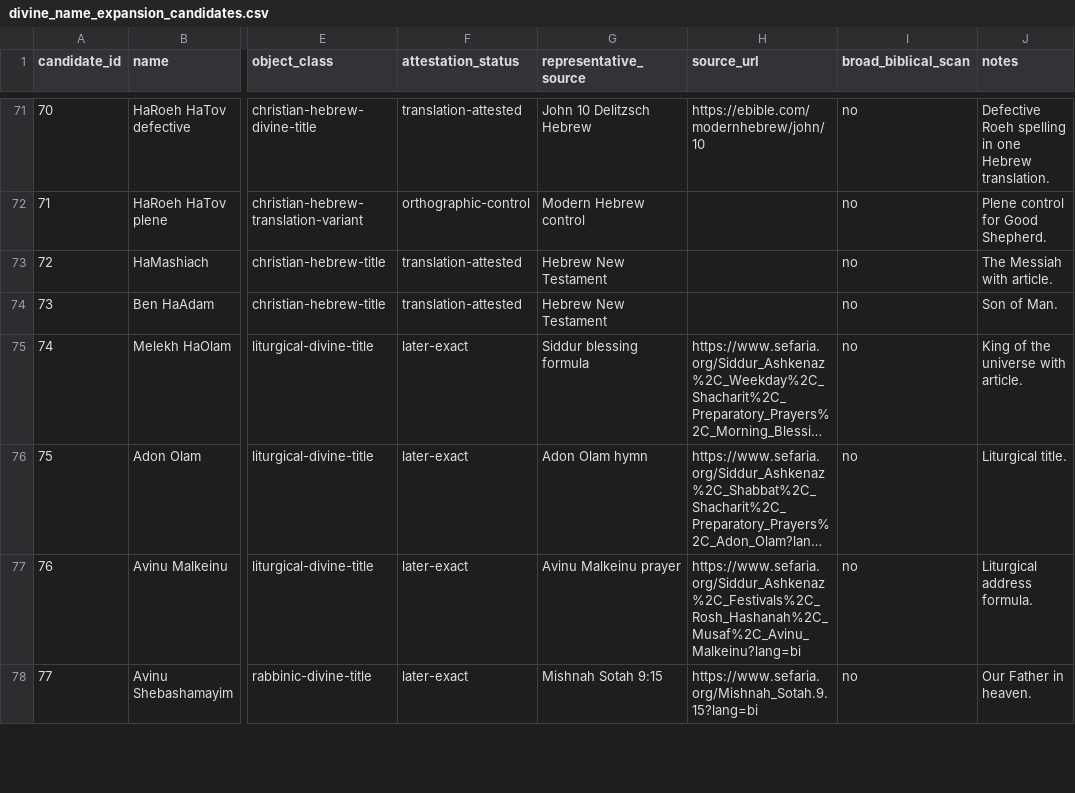
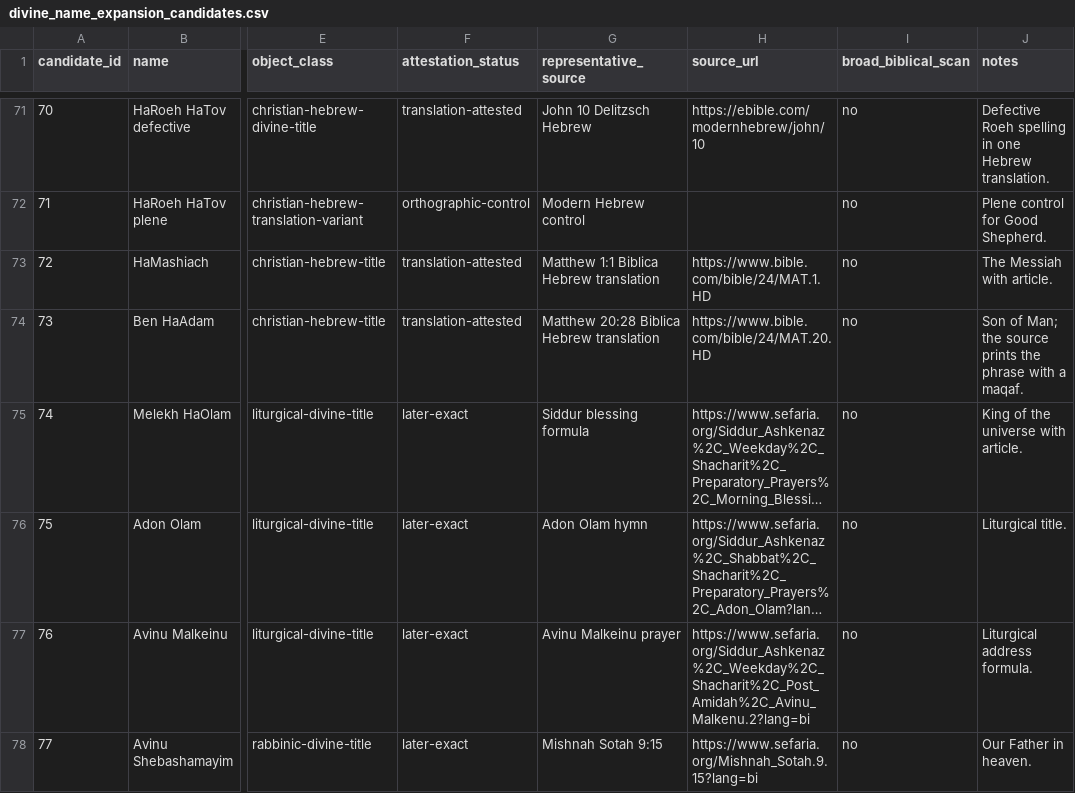
Before and after one commit to cammackj/numerical-architecture-divine-names, a CSV file: data/divine_name_expansion_candidates.csv, drawn as a sheet; only a part is shown, gaps mark what is left out; long unchanged cells end in …; the diff covers the shown part only; the diff names each change by its address in the sheet, - before the commit and + after, or states it on an @@ line.

Commit message:
Publish citation and source audit

```diff
--- a/data/divine_name_expansion_candidates.csv
+++ b/data/divine_name_expansion_candidates.csv
-G73 (representative_source): Hebrew New Testament
+G73 (representative_source): Matthew 1:1 Biblica Hebrew translation
-H73 (source_url): (empty)
+H73 (source_url): https://www.bible.com/bible/24/MAT.1.HD
-G74 (representative_source): Hebrew New Testament
+G74 (representative_source): Matthew 20:28 Biblica Hebrew translation
-H74 (source_url): (empty)
+H74 (source_url): https://www.bible.com/bible/24/MAT.20.HD
-J74 (notes): Son of Man.
+J74 (notes): Son of Man; the source prints the phrase with a maqaf.
-H77 (source_url): https://www.sefaria.org/Siddur_Ashkenaz%2C_Festivals%2C_Rosh_Hashanah%2C_Musaf%2C_Avinu_Malkeinu?lang=bi
+H77 (source_url): https://www.sefaria.org/Siddur_Ashkenaz%2C_Weekday%2C_Shacharit%2C_Post_Amidah%2C_Avinu_Malkenu.2?lang=bi
```
Also changed, not shown: 11 edited cells elsewhere in this file, data/divine_name_expansion_results.csv, data/frame_relation_hosts.csv, 7 other files.
